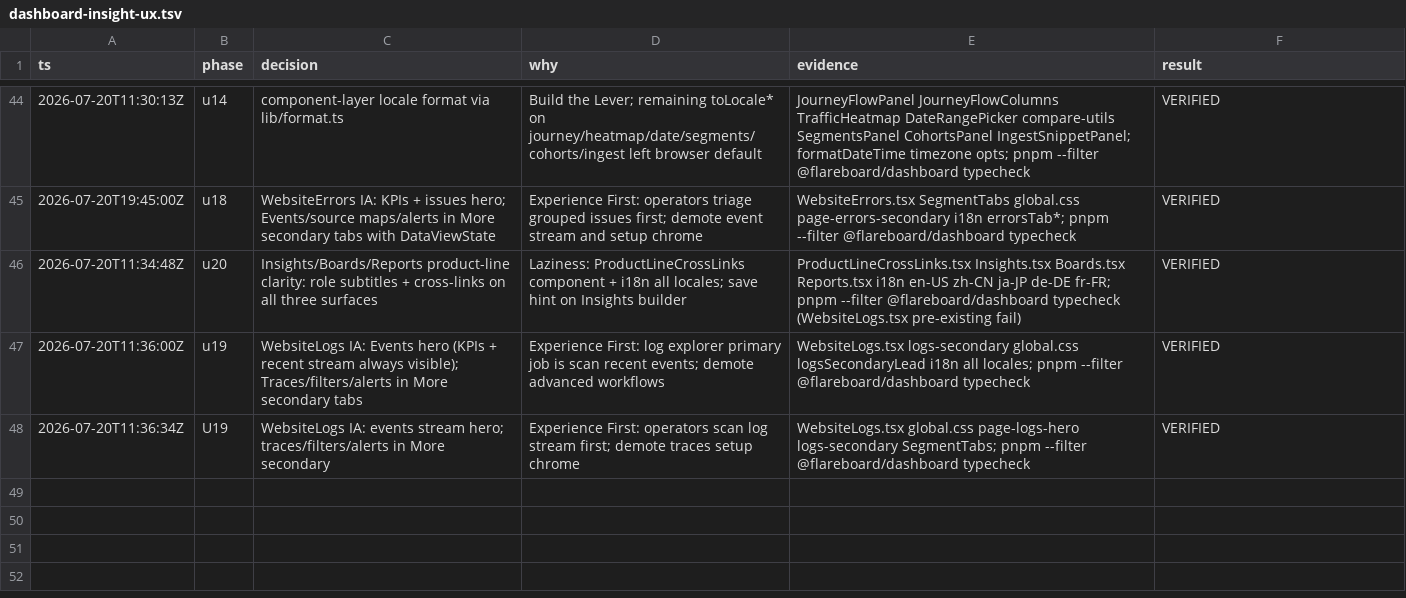
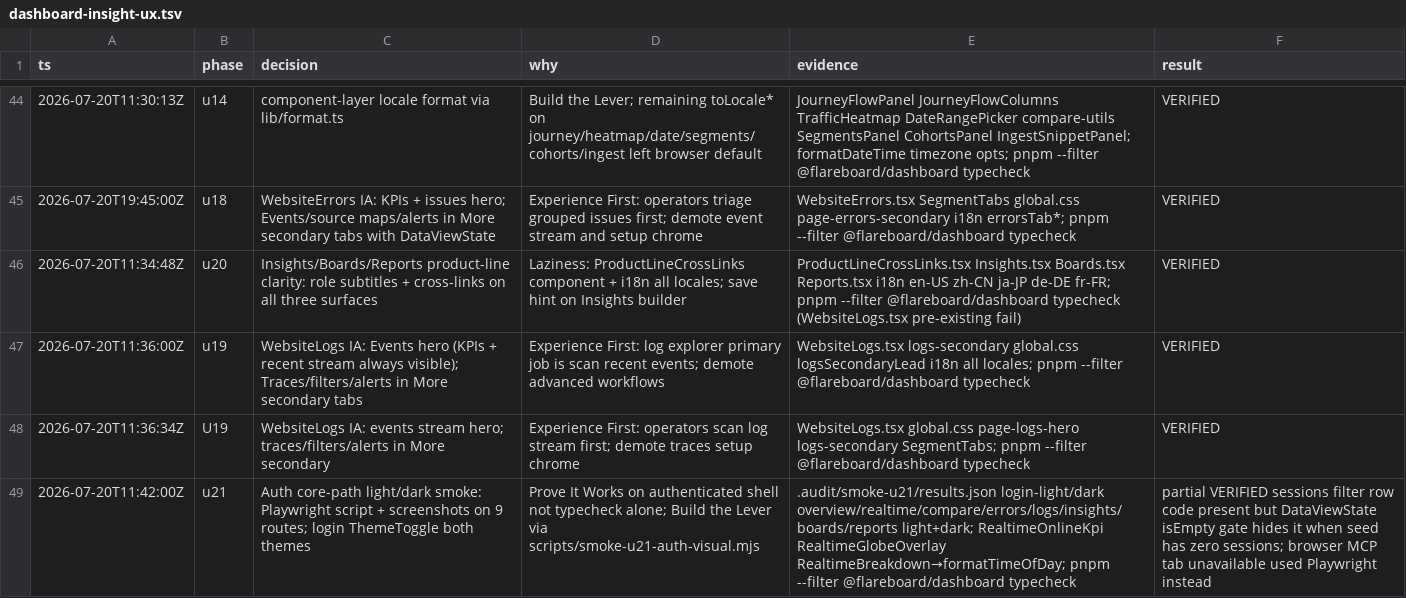
Before and after one commit to Go7hic/flareboard, a TSV file: .audit/dashboard-insight-ux.tsv, drawn as a sheet; only a part is shown, gaps mark what is left out; the diff names each change by its address in the sheet, - before the commit and + after, or states it on an @@ line.

```diff
--- a/.audit/dashboard-insight-ux.tsv
+++ b/.audit/dashboard-insight-ux.tsv
+row 49: 2026-07-20T11:42:00Z | u21 | Auth core-path light/dark smoke: Playwright script + screenshots on 9 routes; login ThemeToggle both themes | Prove It Works on authenticated shell not typecheck alone; Build the Lever via scripts/smoke-u21-auth-visual.mjs | .audit/smoke-u21/results.json login-light/dark overview/realtime/compare/errors/logs/insights/boards/reports light+dark; RealtimeOnlineKpi RealtimeGlobeOverlay RealtimeBreakdown→formatTimeOfDay; pnpm --filter @flareboard/dashboard typecheck | partial VERIFIED sessions filter row code present but DataViewState isEmpty gate hides it when seed has zero sessions; browser MCP tab unavailable used Playwright instead
```
Also changed, not shown: 10 other files.
